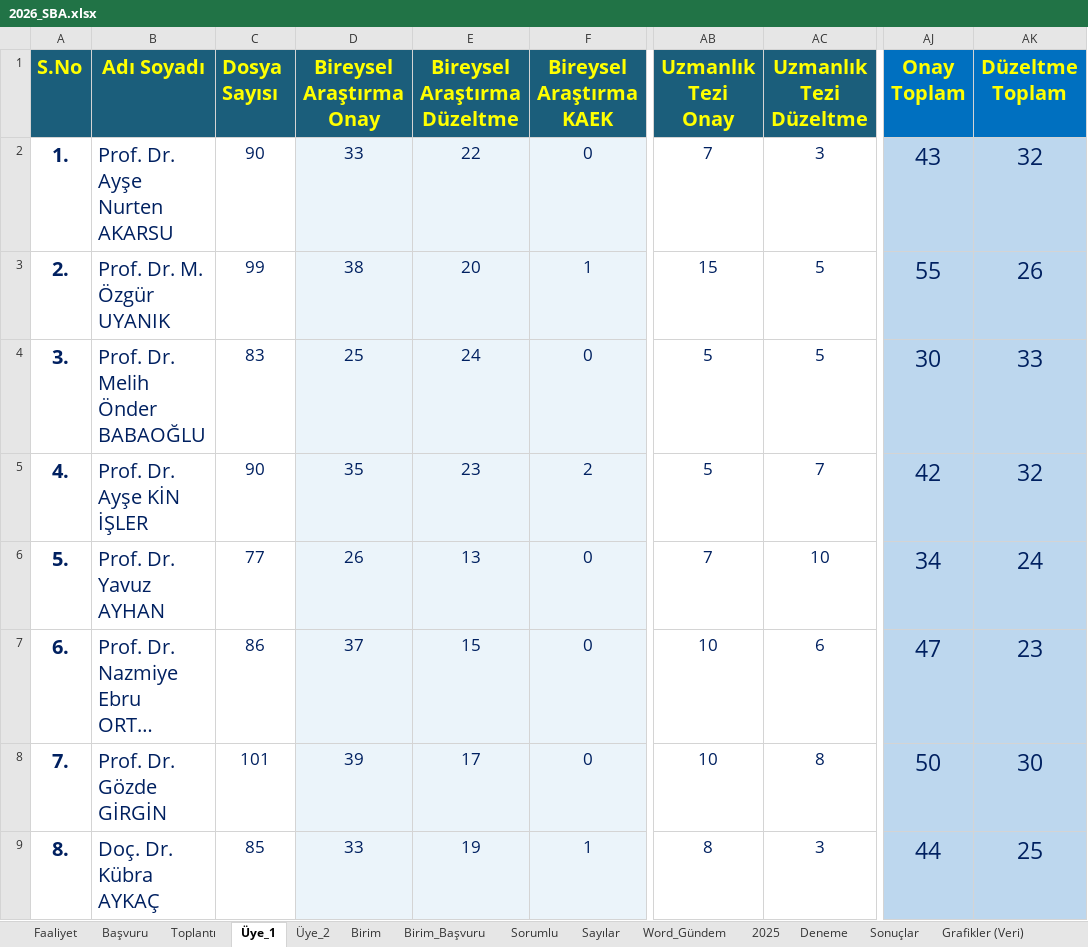
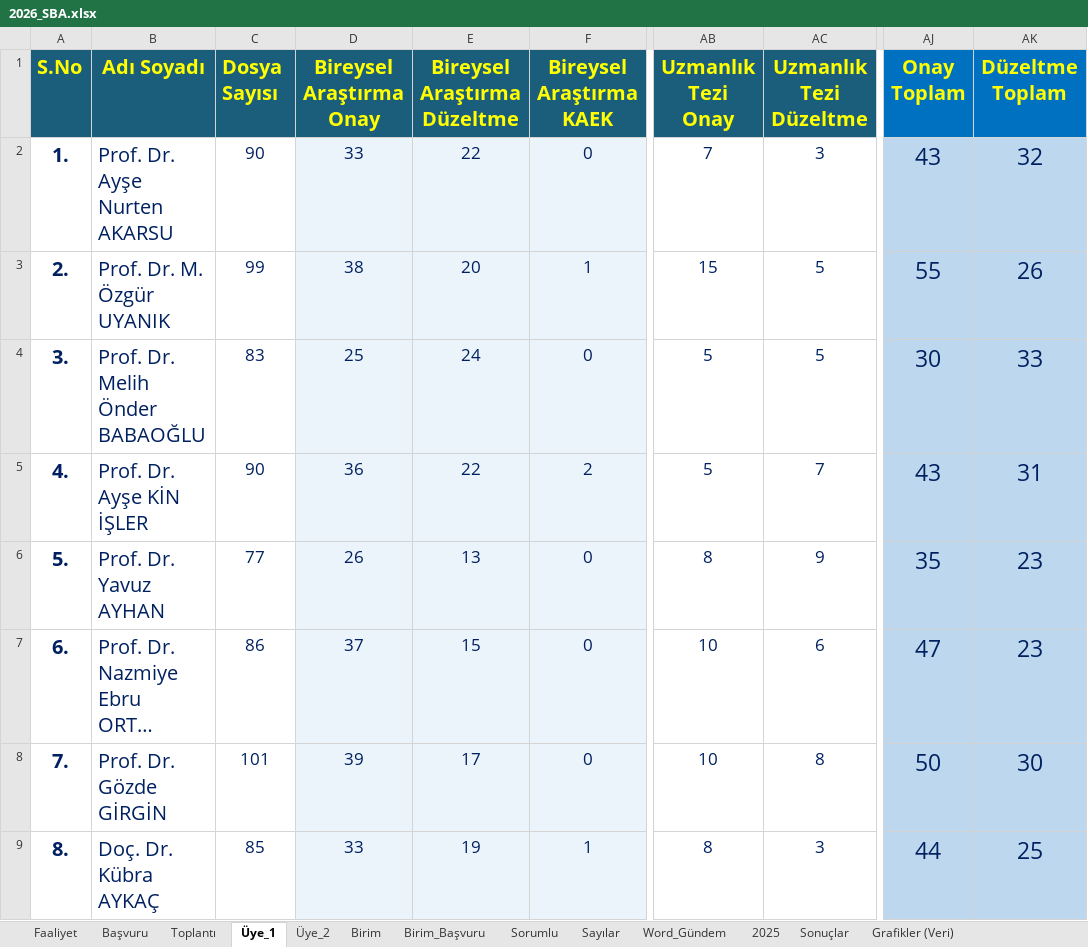
Before and after one commit to MahsuniTurkatar/sba-analiz, an Excel workbook: 2026_SBA.xlsx, sheet Üye_1, drawn as a sheet; only a part is shown, gaps mark what is left out; long unchanged cells end in …; values as stored, in another font and other column widths than the file's, no borders; conditional formats not drawn; the diff covers the shown part only; the diff names each change by its address in the sheet, - before the commit and + after, or states it on an @@ line.

```diff
--- a/2026_SBA.xlsx (sheet Üye_1)
+++ b/2026_SBA.xlsx (sheet Üye_1)
-sheet tab: Deneme
-D5 (Bireysel Araştırma Onay): 35
+D5 (Bireysel Araştırma Onay): 36
-E5 (Bireysel Araştırma Düzeltme): 23
+E5 (Bireysel Araştırma Düzeltme): 22
-AJ5 (Onay Toplam): 42
+AJ5 (Onay Toplam): 43
-AK5 (Düzeltme Toplam): 32
+AK5 (Düzeltme Toplam): 31
-AB6 (Uzmanlık Tezi Onay): 7
+AB6 (Uzmanlık Tezi Onay): 8
-AC6 (Uzmanlık Tezi Düzeltme): 10
+AC6 (Uzmanlık Tezi Düzeltme): 9
-AJ6 (Onay Toplam): 34
+AJ6 (Onay Toplam): 35
-AK6 (Düzeltme Toplam): 24
+AK6 (Düzeltme Toplam): 23
```
Also changed, not shown: 20 edited cells elsewhere in this sheet, sheet Sorumlu, sheet Başvuru, sheet Birim, sheet Üye_2, sheet Birim_Başvuru, sheet Toplantı, 2 more sheets, formulas that keep their value, hidden cells.
